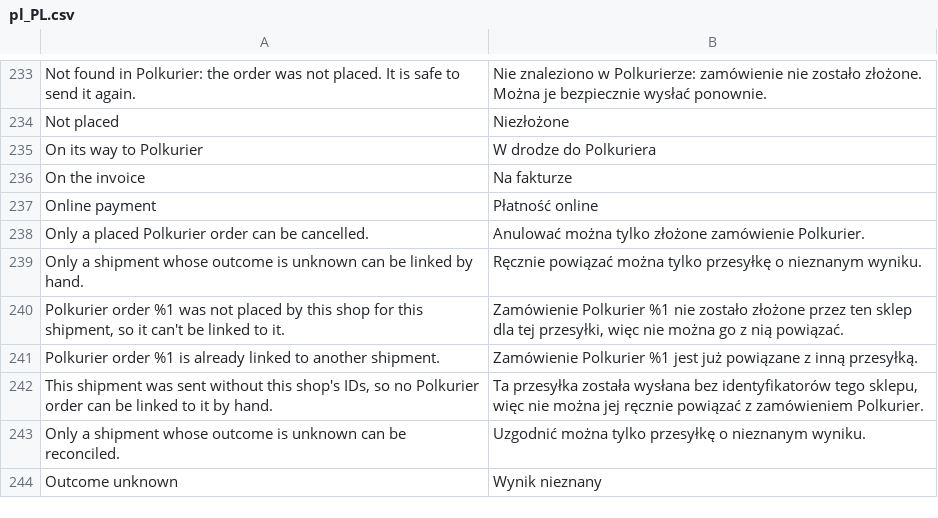
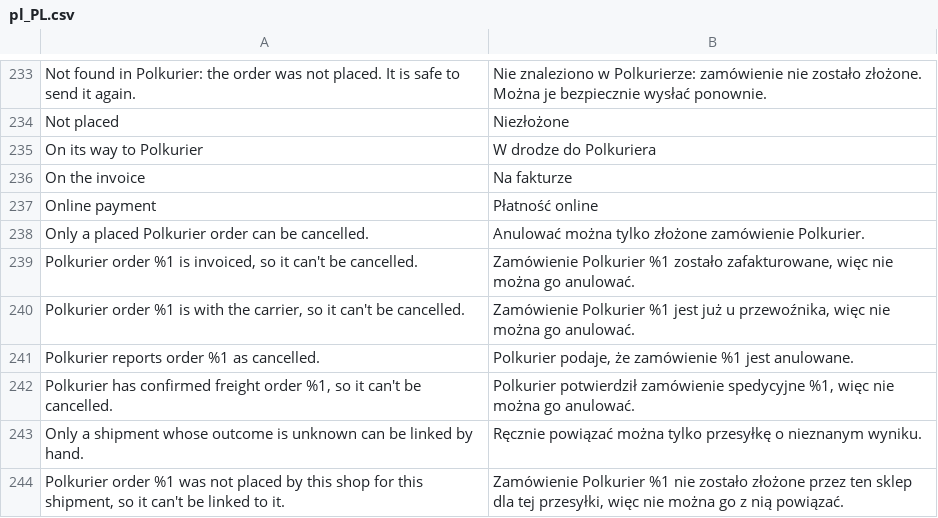
Before and after one commit to Polkurier/magento2-shipping, a CSV file: src/i18n/pl_PL.csv, drawn as a sheet; only a part is shown, gaps mark what is left out; the shorter side is filled out with more unchanged rows.

```diff
--- a/src/i18n/pl_PL.csv
+++ b/src/i18n/pl_PL.csv
@@ -238,2 +238,6 @@
 "Only a placed Polkurier order can be cancelled.","Anulować można tylko złożone zamówienie Polkurier."
+"Polkurier order %1 is invoiced, so it can't be cancelled.","Zamówienie Polkurier %1 zostało zafakturowane, więc nie można go anulować."
+"Polkurier order %1 is with the carrier, so it can't be cancelled.","Zamówienie Polkurier %1 jest już u przewoźnika, więc nie można go anulować."
+"Polkurier reports order %1 as cancelled.","Polkurier podaje, że zamówienie %1 jest anulowane."
+"Polkurier has confirmed freight order %1, so it can't be cancelled.","Polkurier potwierdził zamówienie spedycyjne %1, więc nie można go anulować."
 "Only a shipment whose outcome is unknown can be linked by hand.","Ręcznie powiązać można tylko przesyłkę o nieznanym wyniku."
```
Also changed, not shown: src/i18n/en_US.csv, 8 other files.
